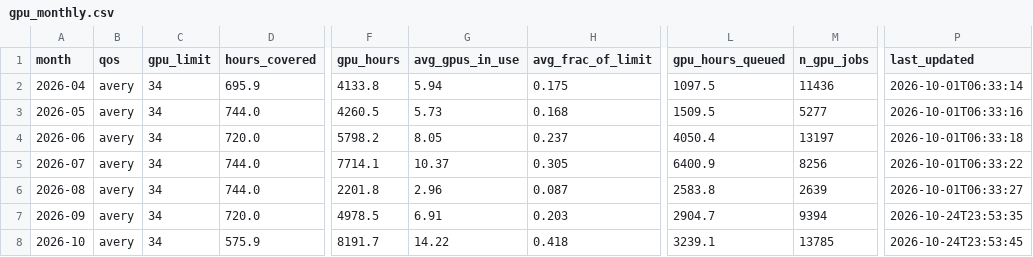
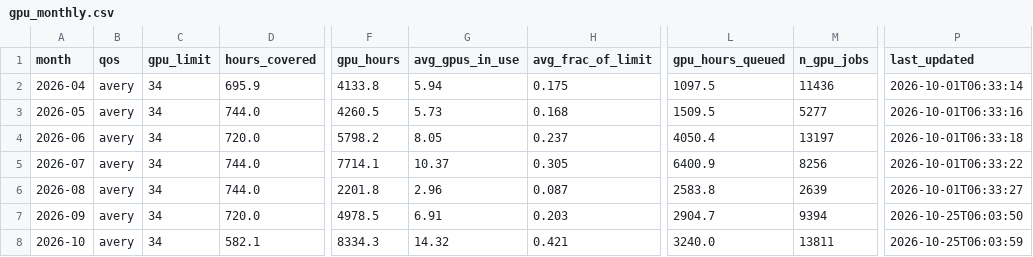
Before and after one commit to sgnoohc/hpg_librarian, a CSV file: gpu_usage/gpu_monthly.csv, drawn as a sheet; only a part is shown, gaps mark what is left out; the diff names each change by its address in the sheet, - before the commit and + after, or states it on an @@ line.

Commit message:
Update dashboard data 2026-10-25 06:04

```diff
--- a/gpu_usage/gpu_monthly.csv
+++ b/gpu_usage/gpu_monthly.csv
-P7 (last_updated): 2026-10-24T23:53:35
+P7 (last_updated): 2026-10-25T06:03:50
-D8 (hours_covered): 575.9
+D8 (hours_covered): 582.1
-F8 (gpu_hours): 8191.7
+F8 (gpu_hours): 8334.3
-G8 (avg_gpus_in_use): 14.22
+G8 (avg_gpus_in_use): 14.32
-H8 (avg_frac_of_limit): 0.418
+H8 (avg_frac_of_limit): 0.421
-L8 (gpu_hours_queued): 3239.1
+L8 (gpu_hours_queued): 3240.0
-M8 (n_gpu_jobs): 13785
+M8 (n_gpu_jobs): 13811
-P8 (last_updated): 2026-10-24T23:53:45
+P8 (last_updated): 2026-10-25T06:03:59
```
Also changed, not shown: gpu_usage/gpu_monthly_by_user.csv, 4 other files.
